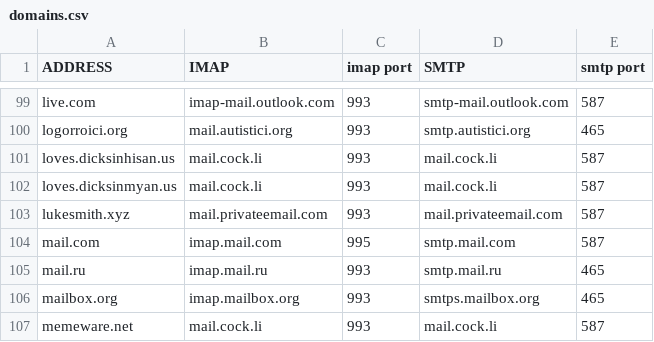
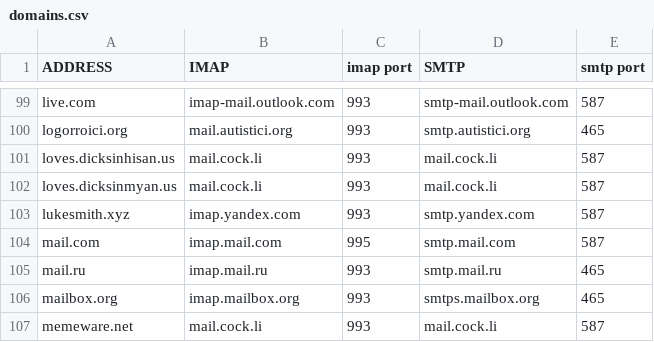
Before and after one commit to LukeSmithxyz/mutt-wizard, a CSV file: domains.csv, drawn as a sheet; only a part is shown, gaps mark what is left out.

Commit message:
my yandex mail

```diff
--- a/domains.csv
+++ b/domains.csv
@@ -102,3 +102,3 @@ loves.dicksinhisan.us,mail.cock.li,993,mail.cock.li,587
 loves.dicksinmyan.us,mail.cock.li,993,mail.cock.li,587
-lukesmith.xyz,mail.privateemail.com,993,mail.privateemail.com,587
+lukesmith.xyz,imap.yandex.com,993,smtp.yandex.com,587
 mail.com,imap.mail.com,995,smtp.mail.com,587
```
